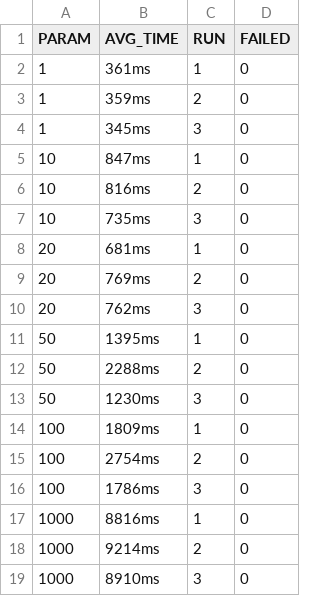
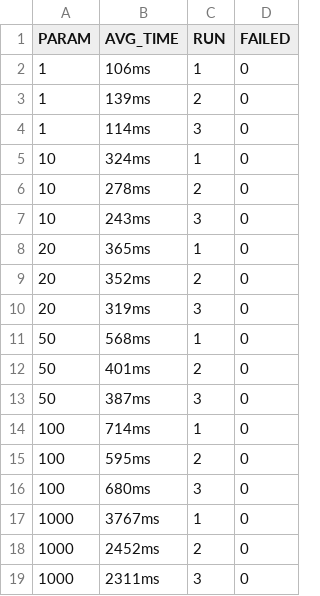
Before and after one commit to Lomiig/Projet_MD, a CSV file: out/conc.csv, drawn as a sheet.

```diff
--- a/out/conc.csv
+++ b/out/conc.csv
@@ -1,19 +1,19 @@
 PARAM,AVG_TIME,RUN,FAILED
-1,361ms,1,0
-1,359ms,2,0
-1,345ms,3,0
-10,847ms,1,0
-10,816ms,2,0
-10,735ms,3,0
-20,681ms,1,0
-20,769ms,2,0
-20,762ms,3,0
-50,1395ms,1,0
-50,2288ms,2,0
-50,1230ms,3,0
-100,1809ms,1,0
-100,2754ms,2,0
-100,1786ms,3,0
-1000,8816ms,1,0
-1000,9214ms,2,0
-1000,8910ms,3,0
+1,106ms,1,0
+1,139ms,2,0
+1,114ms,3,0
+10,324ms,1,0
+10,278ms,2,0
+10,243ms,3,0
+20,365ms,1,0
+20,352ms,2,0
+20,319ms,3,0
+50,568ms,1,0
+50,401ms,2,0
+50,387ms,3,0
+100,714ms,1,0
+100,595ms,2,0
+100,680ms,3,0
+1000,3767ms,1,0
+1000,2452ms,2,0
+1000,2311ms,3,0
```
Also changed, not shown: 2 other files.
